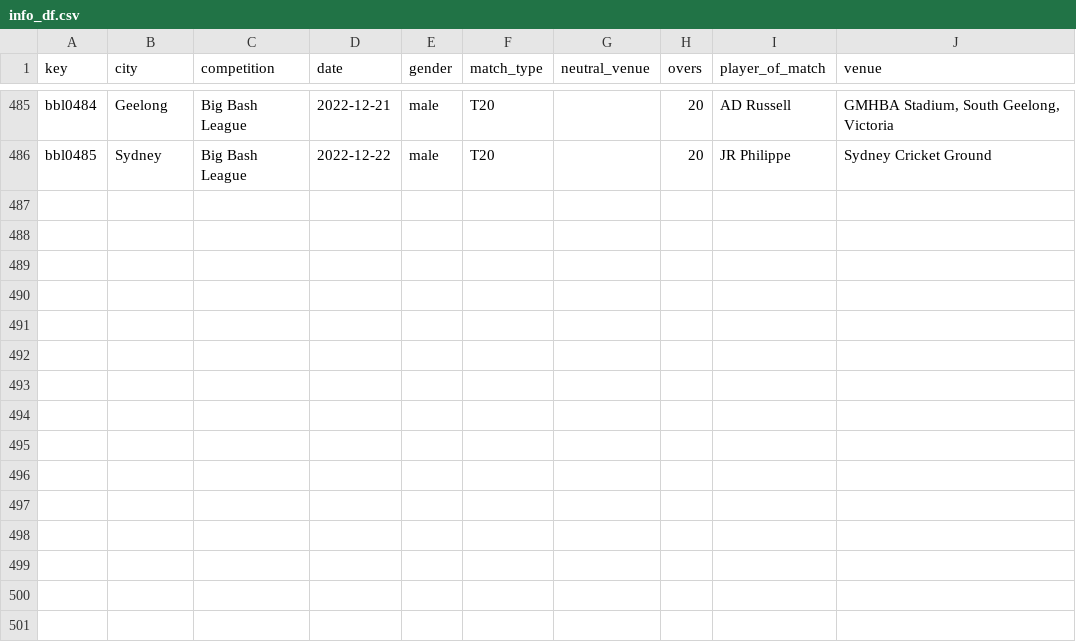
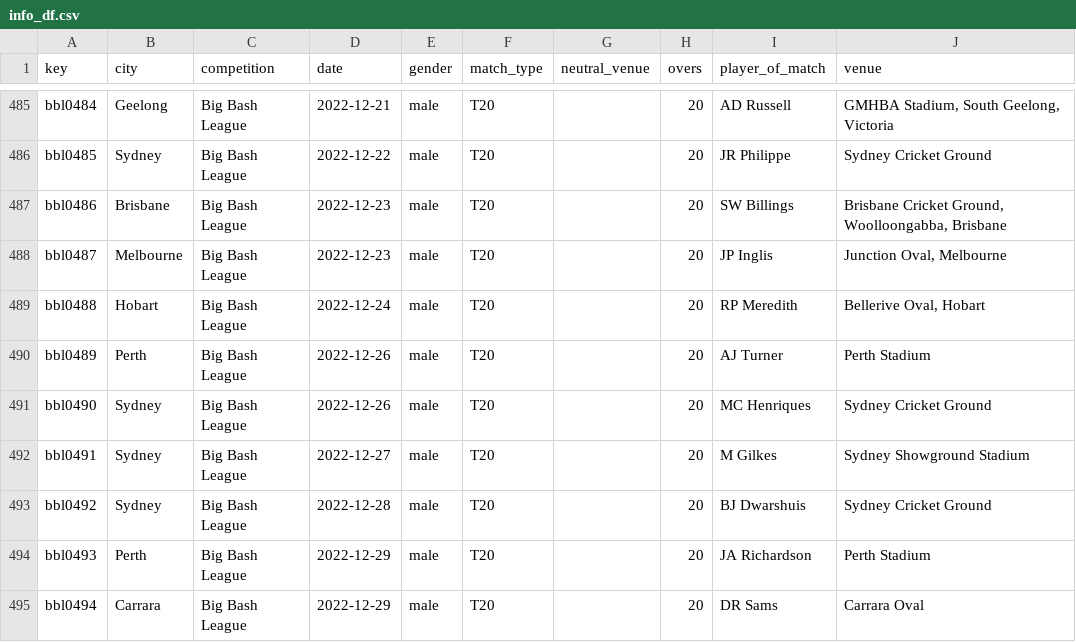
Before and after one commit to sawlachintan/cricket_data, a CSV file: bbl_data/info_df.csv, drawn as a sheet; only a part is shown, gaps mark what is left out; the diff names each change by its address in the sheet, - before the commit and + after, or states it on an @@ line.

```diff
--- a/bbl_data/info_df.csv
+++ b/bbl_data/info_df.csv
+row 487: bbl0486 | Brisbane | Big Bash League | 2022-12-23 | male | T20 |  | 20 | SW Billings | Brisbane Cricket Ground, Woolloongabba, Brisbane
+row 488: bbl0487 | Melbourne | Big Bash League | 2022-12-23 | male | T20 |  | 20 | JP Inglis | Junction Oval, Melbourne
+row 489: bbl0488 | Hobart | Big Bash League | 2022-12-24 | male | T20 |  | 20 | RP Meredith | Bellerive Oval, Hobart
+row 490: bbl0489 | Perth | Big Bash League | 2022-12-26 | male | T20 |  | 20 | AJ Turner | Perth Stadium
+row 491: bbl0490 | Sydney | Big Bash League | 2022-12-26 | male | T20 |  | 20 | MC Henriques | Sydney Cricket Ground
+row 492: bbl0491 | Sydney | Big Bash League | 2022-12-27 | male | T20 |  | 20 | M Gilkes | Sydney Showground Stadium
+row 493: bbl0492 | Sydney | Big Bash League | 2022-12-28 | male | T20 |  | 20 | BJ Dwarshuis | Sydney Cricket Ground
+row 494: bbl0493 | Perth | Big Bash League | 2022-12-29 | male | T20 |  | 20 | JA Richardson | Perth Stadium
+row 495: bbl0494 | Carrara | Big Bash League | 2022-12-29 | male | T20 |  | 20 | DR Sams | Carrara Oval
```
Also changed, not shown: bbl_data/outcome_df.csv, bbl_data/team_df.csv, 23 other files.
